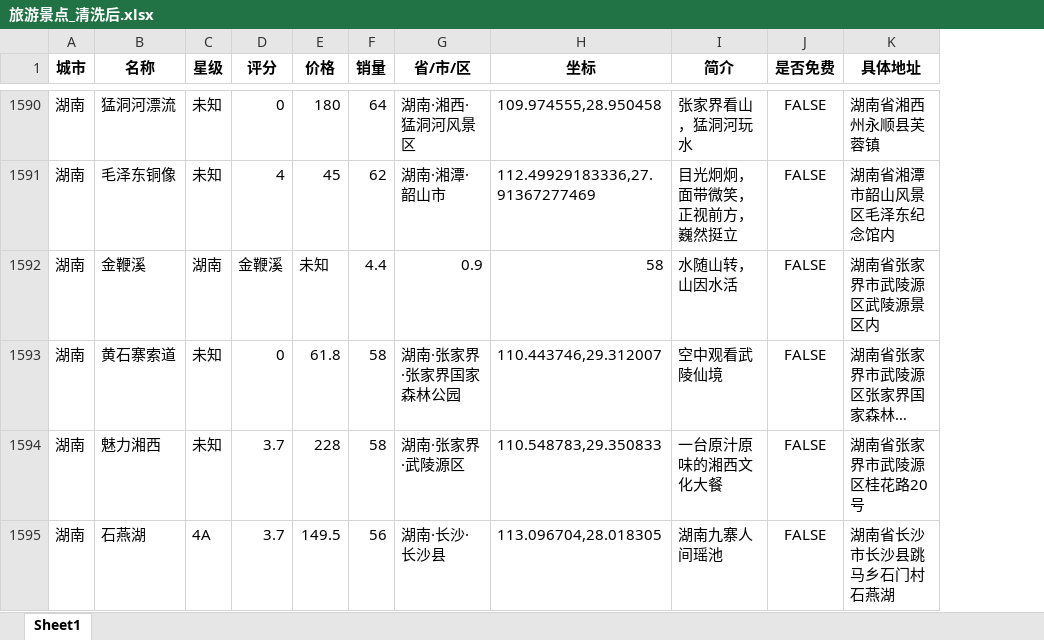
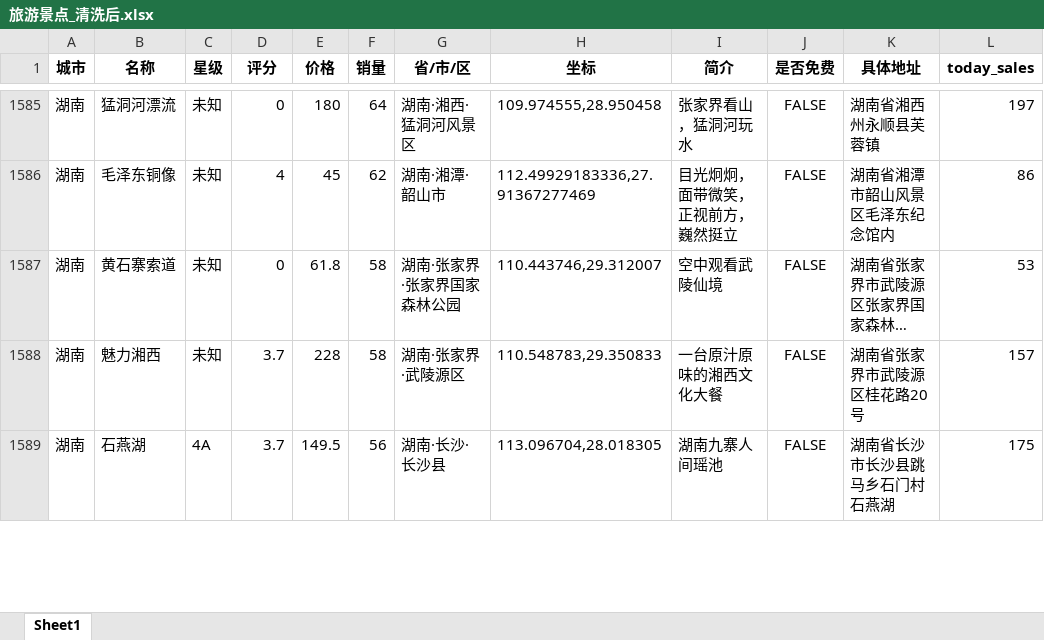
Before and after one commit to Auroraz77/TravelWeb, an Excel workbook: data/旅游景点_清洗后.xlsx, sheet Sheet1, drawn as a sheet; only a part is shown, gaps mark what is left out; long unchanged cells end in …; values as stored, in another font and other column widths than the file's, no borders; removed rows and columns are numbered as before the commit, all else as after; the diff covers the shown part only; the diff names each change by its address in the sheet, - before the commit and + after, or states it on an @@ line.

```diff
--- a/data/旅游景点_清洗后.xlsx (sheet Sheet1)
+++ b/data/旅游景点_清洗后.xlsx (sheet Sheet1)
+column L (today_sales), rows 1585-1589: 197 | 86 | 53 | 157 | 175
-row 1592: 湖南 | 金鞭溪 | 湖南 | 金鞭溪 | 未知 | 4.4 | 0.9 | 58 | 水随山转，山因水活 | FALSE | 湖南省张家界市武陵源区武陵源景区内
```
Also changed, not shown: 9 removed rows and 1 edited cell elsewhere in this sheet, data/旅游景点.xlsx, 18 other files.
